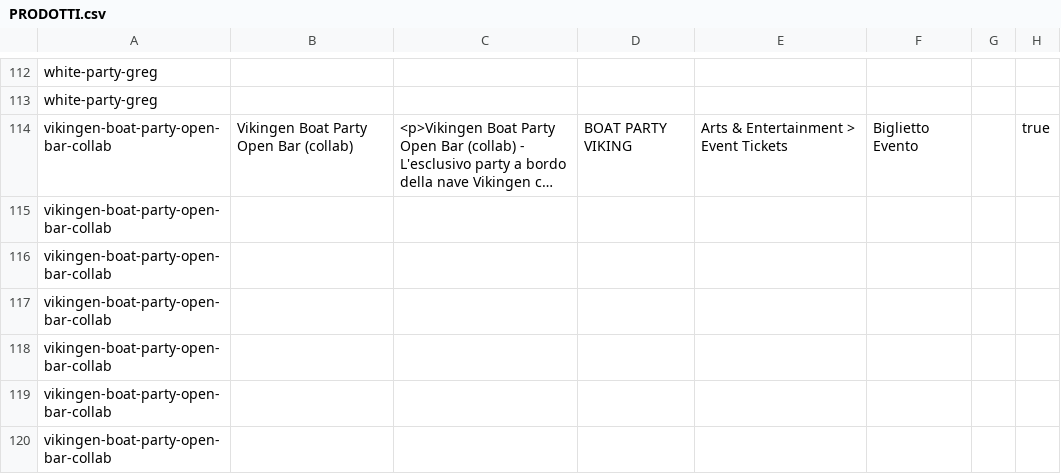
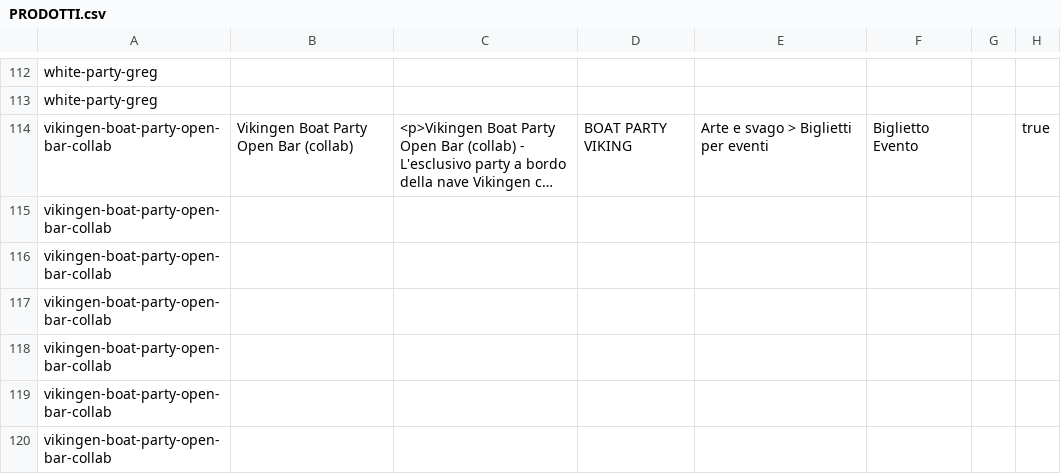
Before and after one commit to stefanogargiulo1/BonaEvents_PR, a CSV file: PRODOTTI.csv, drawn as a sheet; only a part is shown, gaps mark what is left out; long unchanged cells end in …; the diff covers the shown part only; the diff names each change by its address in the sheet, - before the commit and + after, or states it on an @@ line.

Commit message:
Add event descriptions from Shopify2

```diff
--- a/PRODOTTI.csv
+++ b/PRODOTTI.csv
-E114: Arts & Entertainment > Event Tickets
+E114: Arte e svago > Biglietti per eventi
```
Also changed, not shown: 34 edited cells elsewhere in this file.
